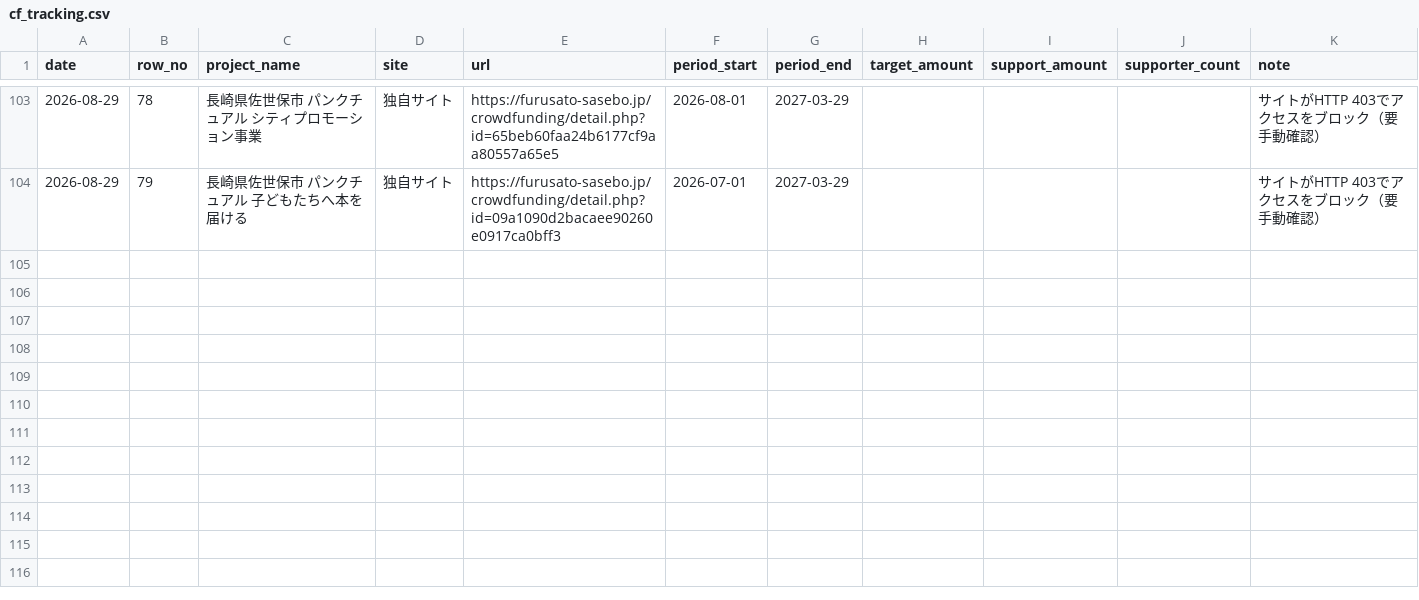
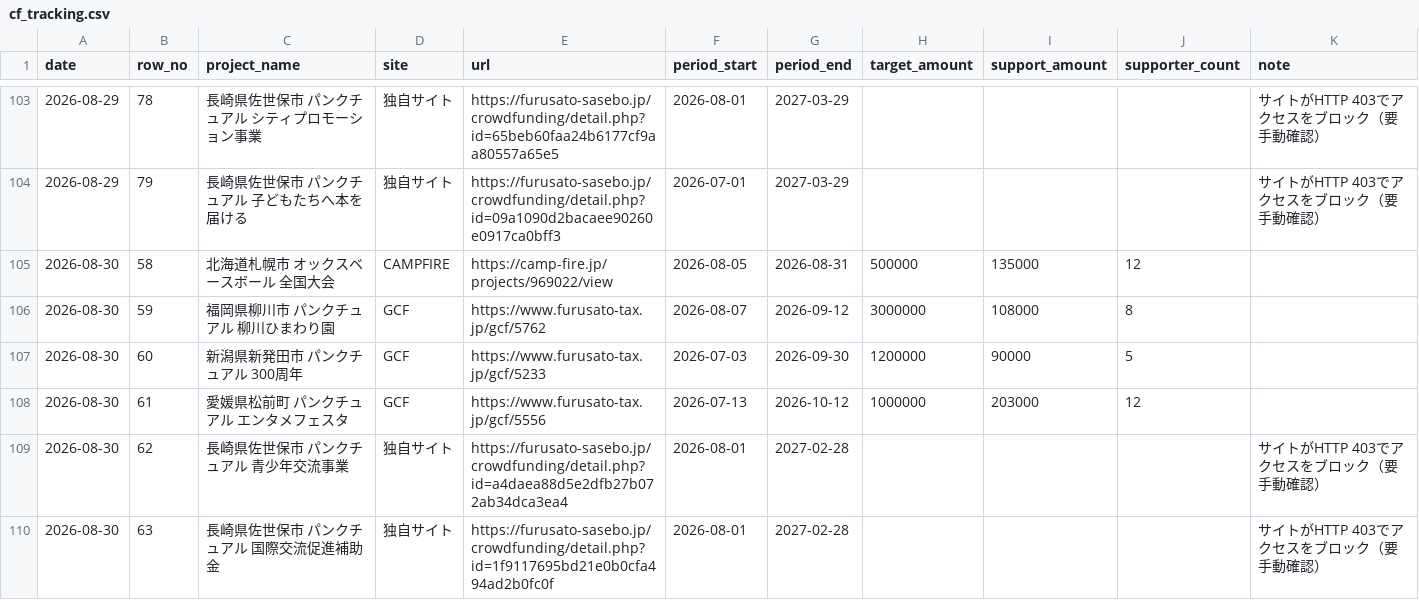
Before and after one commit to kitaichi-hokkaido/kitaichi, a CSV file: data/cf_tracking.csv, drawn as a sheet; only a part is shown, gaps mark what is left out; the diff covers the shown part only.

```diff
--- a/data/cf_tracking.csv
+++ b/data/cf_tracking.csv
@@ -104 +104,7 @@ date,row_no,project_name,site,url,period_start,period_end,target_amount,support_
 2026-08-29,79,長崎県佐世保市 パンクチュアル 子どもたちへ本を届ける,独自サイト,https://furusato-sasebo.jp/crowdfunding/detail.php?id=09a1090d2bacaee90260e0917ca0bff3,2026-07-01,2027-03-29,,,,サイトがHTTP 403でアクセスをブロック（要手動確認）
+2026-08-30,58,北海道札幌市 オックスベースボール 全国大会,CAMPFIRE,https://camp-fire.jp/projects/969022/view,2026-08-05,2026-08-31,500000,135000,12,
+2026-08-30,59,福岡県柳川市 パンクチュアル 柳川ひまわり園,GCF,https://www.furusato-tax.jp/gcf/5762,2026-08-07,2026-09-12,3000000,108000,8,
+2026-08-30,60,新潟県新発田市 パンクチュアル 300周年,GCF,https://www.furusato-tax.jp/gcf/5233,2026-07-03,2026-09-30,1200000,90000,5,
+2026-08-30,61,愛媛県松前町 パンクチュアル エンタメフェスタ,GCF,https://www.furusato-tax.jp/gcf/5556,2026-07-13,2026-10-12,1000000,203000,12,
+2026-08-30,62,長崎県佐世保市 パンクチュアル 青少年交流事業,独自サイト,https://furusato-sasebo.jp/crowdfunding/detail.php?id=a4daea88d5e2dfb27b072ab34dca3ea4,2026-08-01,2027-02-28,,,,サイトがHTTP 403でアクセスをブロック（要手動確認）
+2026-08-30,63,長崎県佐世保市 パンクチュアル 国際交流促進補助金,独自サイト,https://furusato-sasebo.jp/crowdfunding/detail.php?id=1f9117695bd21e0b0cfa494ad2b0fc0f,2026-08-01,2027-02-28,,,,サイトがHTTP 403でアクセスをブロック（要手動確認）
```
Also changed, not shown: 16 added rows elsewhere in this file, 1 other file.
